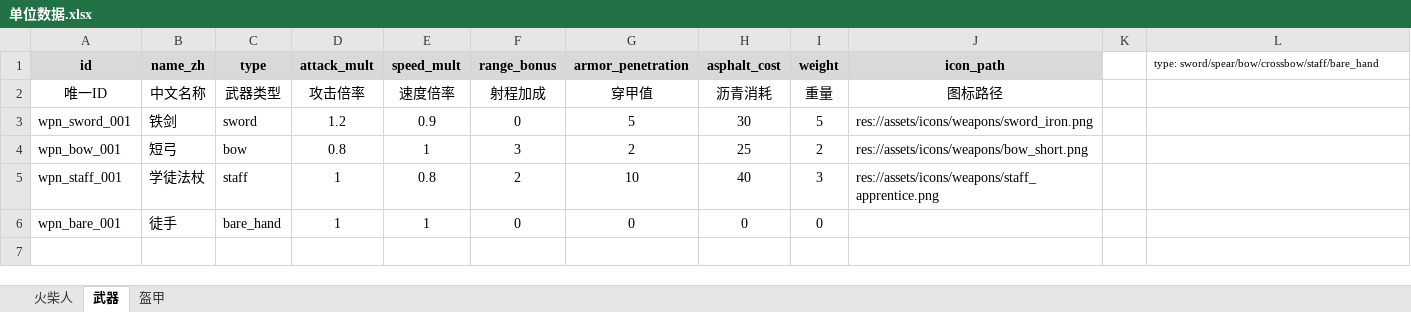
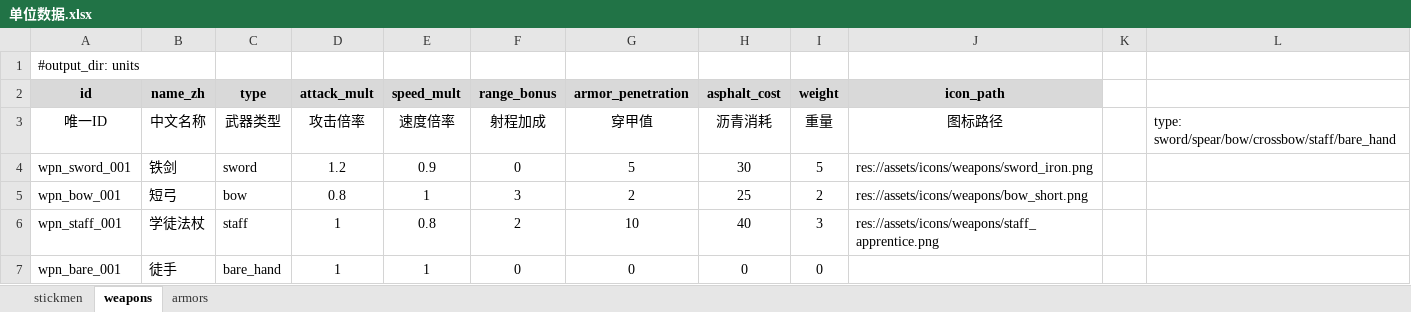
Before and after one commit to fanboran/stickworld, an Excel workbook: stick-world/config/excel/单位数据.xlsx, sheet weapons, drawn as a sheet; values as stored, in another font and other column widths than the file's, no borders; addresses are those after the commit; the diff names each change by its address in the sheet, - before the commit and + after, or states it on an @@ line.

```diff
--- a/stick-world/config/excel/单位数据.xlsx (sheet weapons)
+++ b/stick-world/config/excel/单位数据.xlsx (sheet weapons)
-sheet tab: 火柴人
+sheet tab: stickmen
-sheet tab: 武器
+sheet tab: weapons
-sheet tab: 盔甲
+sheet tab: armors
+row 1: #output_dir: units
-L2: type: sword/spear/bow/crossbow/staff/bare_hand
+L2: (empty)
-L3: (empty)
+L3: type: sword/spear/bow/crossbow/staff/bare_hand
```
Also changed, not shown: sheet armors, sheet stickmen, stick-world/config/excel/建筑数据.xlsx, stick-world/config/excel/战斗战术.xlsx, 7 other files.
